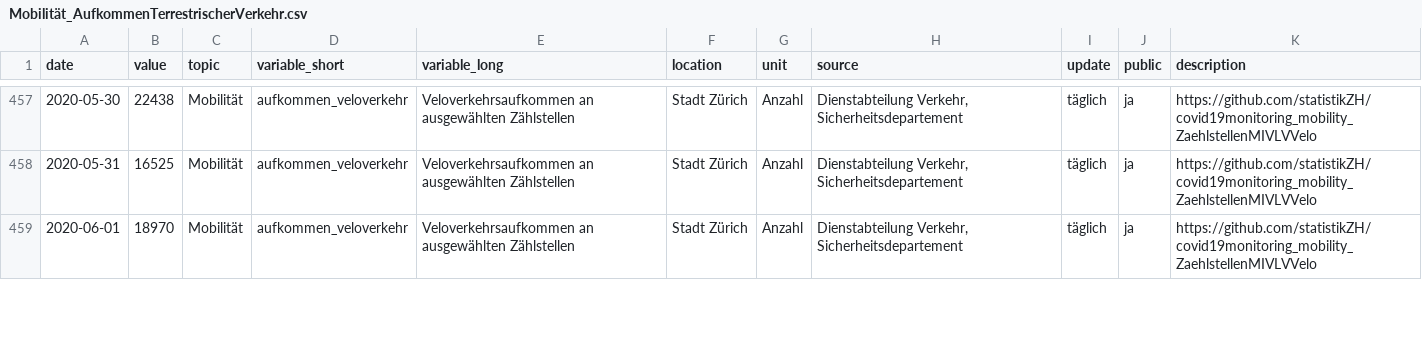
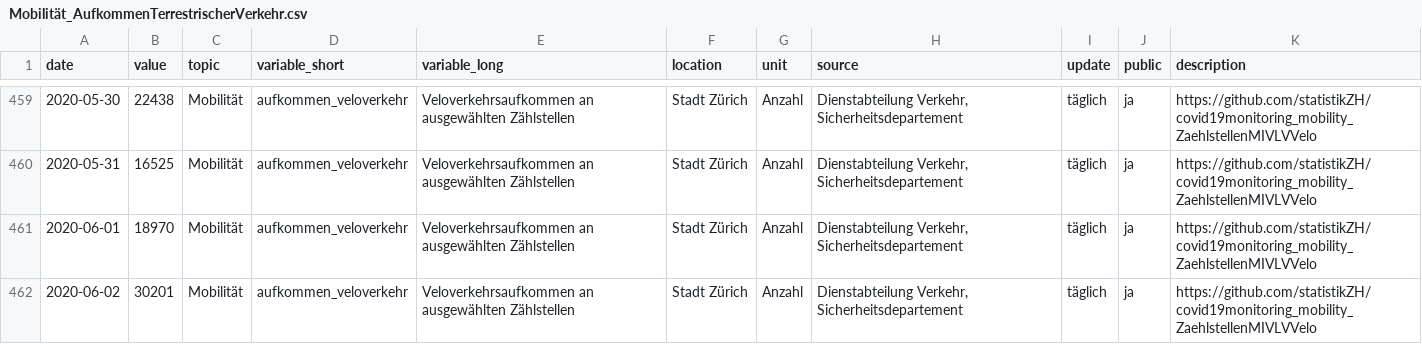
Before and after one commit to statistikZH/covid19monitoring_mobility_ZaehlstellenMIVLVVelo, a CSV file: Mobilität_AufkommenTerrestrischerVerkehr.csv, drawn as a sheet; only a part is shown, gaps mark what is left out; the diff covers the shown part only; the diff names each change by its address in the sheet, - before the commit and + after, or states it on an @@ line.

Commit message:
update 2020-04-06

```diff
--- a/Mobilität_AufkommenTerrestrischerVerkehr.csv
+++ b/Mobilität_AufkommenTerrestrischerVerkehr.csv
+row 462: 2020-06-02 | 30201 | Mobilität | aufkommen_veloverkehr | Veloverkehrsaufkommen an ausgewählten Zählstellen | Stadt Zürich | Anzahl | Dienstabteilung Verkehr, Sicherheitsdepartement | täglich | ja | https://github.com/statistikZH/covid19monitoring_mobility_ZaehlstellenMIVLVVelo
```
Also changed, not shown: 9 added rows elsewhere in this file.
